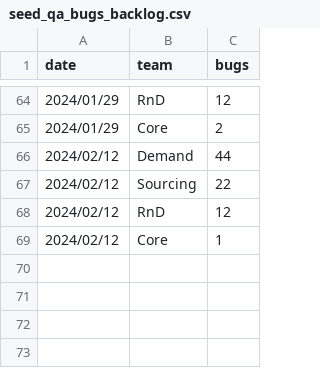
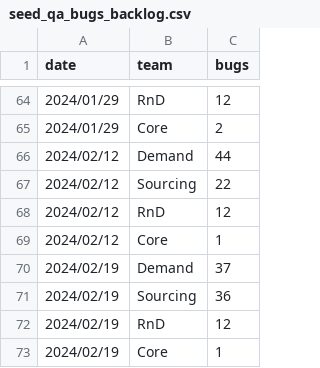
Before and after one commit to 3DHubs/dbt-core-network, a CSV file: seeds/seed_qa_bugs_backlog.csv, drawn as a sheet; only a part is shown, gaps mark what is left out; the diff names each change by its address in the sheet, - before the commit and + after, or states it on an @@ line.

Commit message:
Data for 19.02 (#734)

```diff
--- a/seeds/seed_qa_bugs_backlog.csv
+++ b/seeds/seed_qa_bugs_backlog.csv
+row 70: 2024/02/19 | Demand | 37
+row 71: 2024/02/19 | Sourcing | 36
+row 72: 2024/02/19 | RnD | 12
+row 73: 2024/02/19 | Core | 1
```
Also changed, not shown: seeds/seed_qa_autotests.csv, seeds/seed_qa_failed_runs.csv, 1 other file.
